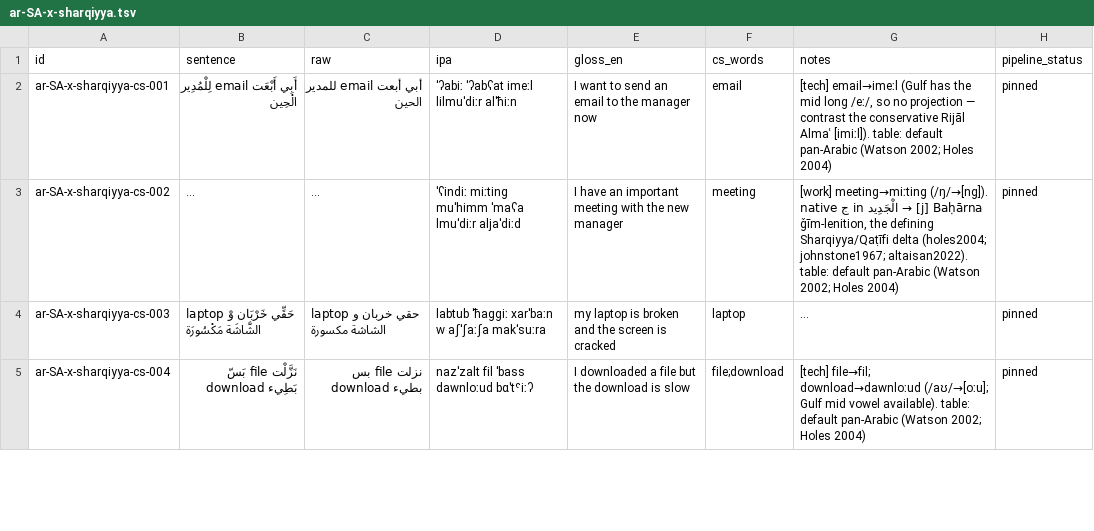
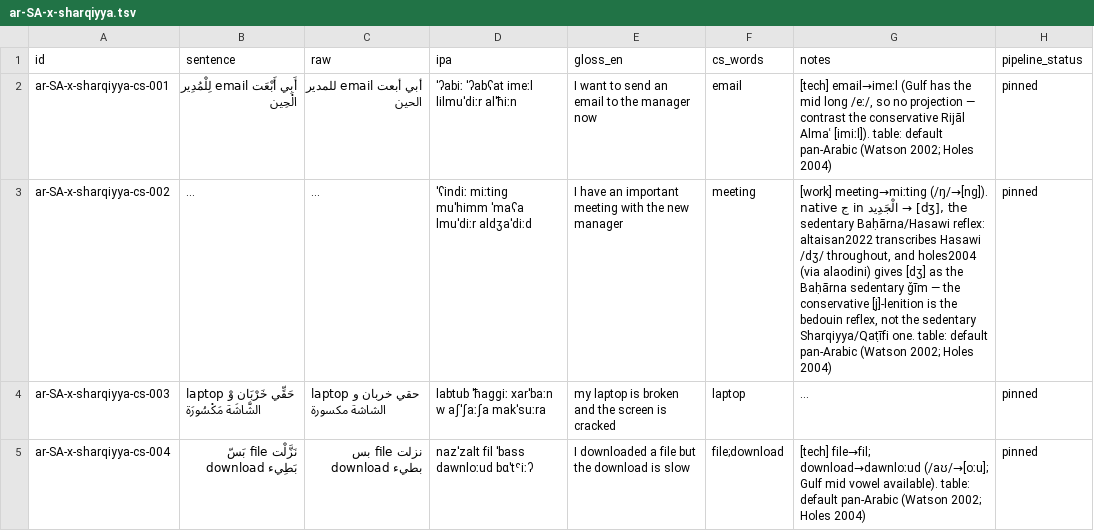
Before and after one commit to TigreGotico/arbtok, a TSV file: data/gold_code_switched/ar-SA-x-sharqiyya.tsv, drawn as a sheet; only a part is shown; long unchanged cells end in …; the diff covers the shown part only; the diff names each change by its address in the sheet, - before the commit and + after, or states it on an @@ line.

```diff
--- a/data/gold_code_switched/ar-SA-x-sharqiyya.tsv
+++ b/data/gold_code_switched/ar-SA-x-sharqiyya.tsv
-D3 (ipa): …ˈmaʕa lmuˈdiːr aljaˈdiːd
+D3 (ipa): …ˈmaʕa lmuˈdiːr aldʒaˈdiːd
@@ G3 (notes): …الْجَدِيد → [j] Baḥārna ǧīm-lenition, the defining Sharqiyya/Qaṭīfi delta (holes2004; johnstone1967; altaisan2022). table: default… → …الْجَدِيد → [dʒ], the sedentary Baḥārna/Hasawi reflex: altaisan2022 transcribes Hasawi /dʒ/ throughout, and holes2004 (via alaodini) gives [dʒ] as the Baḥārna sedentary ǧīm — the conservative [j]-lenition is the bedouin reflex, not the sedentary Sharqiyya/Qaṭīfi one. table: default… @@
```
Also changed, not shown: 9 edited cells elsewhere in this file, data/gold_code_switched/ar.tsv, data/gold_code_switched/arb.tsv, 4 other files.
